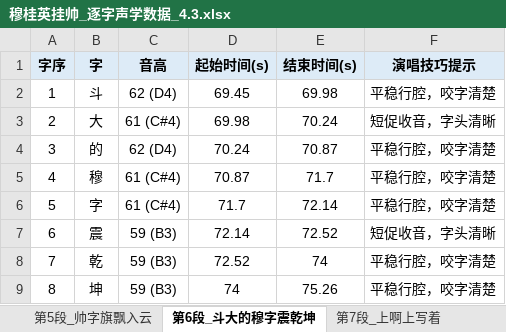
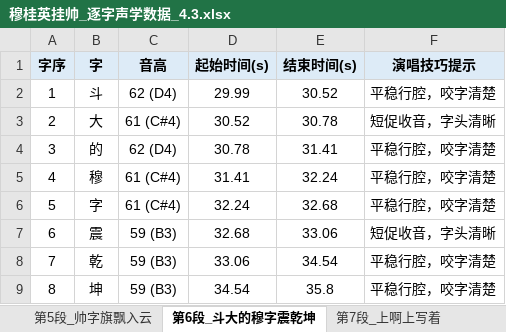
Before and after one commit to yyaazzhhaaoo/operaAI, an Excel workbook: 穆桂英挂帅_逐字声学数据_4.3.xlsx, sheet 第6段_斗大的穆字震乾坤, drawn as a sheet; values as stored, in another font and other column widths than the file's, no borders; the diff names each change by its address in the sheet, - before the commit and + after, or states it on an @@ line.

```diff
--- a/穆桂英挂帅_逐字声学数据_4.3.xlsx (sheet 第6段_斗大的穆字震乾坤)
+++ b/穆桂英挂帅_逐字声学数据_4.3.xlsx (sheet 第6段_斗大的穆字震乾坤)
-D2 (起始时间(s)): 69.45
+D2 (起始时间(s)): 29.99
-E2 (结束时间(s)): 69.98
+E2 (结束时间(s)): 30.52
-D3 (起始时间(s)): 69.98
+D3 (起始时间(s)): 30.52
-E3 (结束时间(s)): 70.24
+E3 (结束时间(s)): 30.78
-D4 (起始时间(s)): 70.24
+D4 (起始时间(s)): 30.78
-E4 (结束时间(s)): 70.87
+E4 (结束时间(s)): 31.41
-D5 (起始时间(s)): 70.87
+D5 (起始时间(s)): 31.41
-E5 (结束时间(s)): 71.7
+E5 (结束时间(s)): 32.24
-D6 (起始时间(s)): 71.7
+D6 (起始时间(s)): 32.24
-E6 (结束时间(s)): 72.14
+E6 (结束时间(s)): 32.68
-D7 (起始时间(s)): 72.14
+D7 (起始时间(s)): 32.68
-E7 (结束时间(s)): 72.52
+E7 (结束时间(s)): 33.06
-D8 (起始时间(s)): 72.52
+D8 (起始时间(s)): 33.06
-E8 (结束时间(s)): 74
+E8 (结束时间(s)): 34.54
-D9 (起始时间(s)): 74
+D9 (起始时间(s)): 34.54
-E9 (结束时间(s)): 75.26
+E9 (结束时间(s)): 35.8
```
Also changed, not shown: sheet 第10段_谁料想我五十三岁又管三军, sheet 第4段_当年的铁甲我又披上了身, sheet 第2段_天波府里走出来我保国臣, sheet 第1段_辕门外三声炮如同雷震, sheet 第3段_头戴金冠压双鬓, sheet 第5段_帅字旗飘入云, 4 more sheets.
